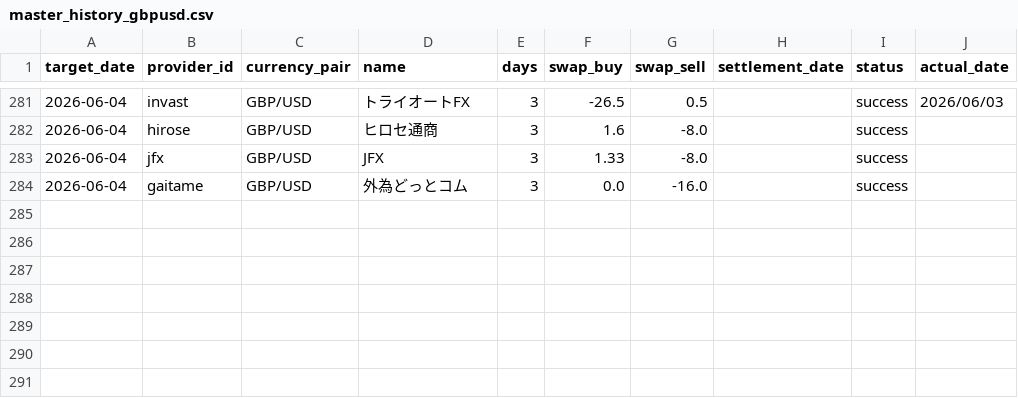
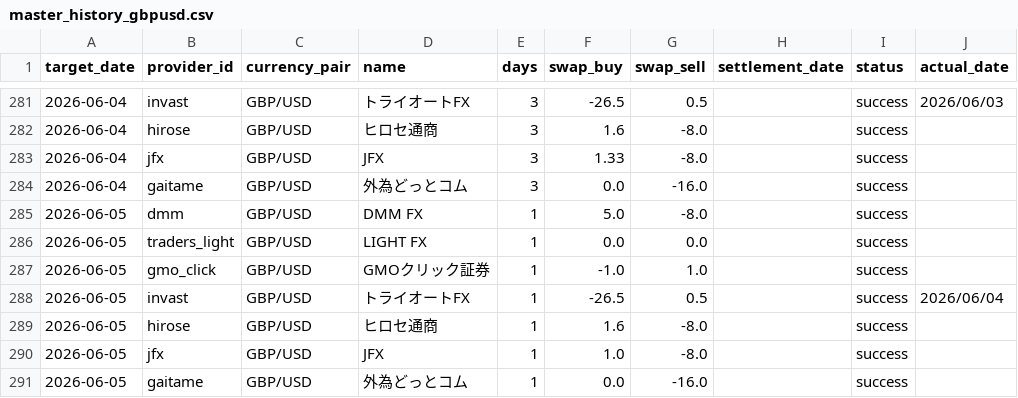
Before and after one commit to pcjidouka-spec/lira-watch-public-jp, a CSV file: public/data/master_history_gbpusd.csv, drawn as a sheet; only a part is shown, gaps mark what is left out; the diff names each change by its address in the sheet, - before the commit and + after, or states it on an @@ line.

```diff
--- a/public/data/master_history_gbpusd.csv
+++ b/public/data/master_history_gbpusd.csv
+row 285: 2026-06-05 | dmm | GBP/USD | DMM FX | 1 | 5.0 | -8.0 |  | success
+row 286: 2026-06-05 | traders_light | GBP/USD | LIGHT FX | 1 | 0.0 | 0.0 |  | success
+row 287: 2026-06-05 | gmo_click | GBP/USD | GMOクリック証券 | 1 | -1.0 | 1.0 |  | success
+row 288: 2026-06-05 | invast | GBP/USD | トライオートFX | 1 | -26.5 | 0.5 |  | success | 2026/06/04
+row 289: 2026-06-05 | hirose | GBP/USD | ヒロセ通商 | 1 | 1.6 | -8.0 |  | success
+row 290: 2026-06-05 | jfx | GBP/USD | JFX | 1 | 1.0 | -8.0 |  | success
+row 291: 2026-06-05 | gaitame | GBP/USD | 外為どっとコム | 1 | 0.0 | -16.0 |  | success
```
Also changed, not shown: public/data/master_history_eurusd.csv, public/data/master_history_huf.csv, 8 other files.
